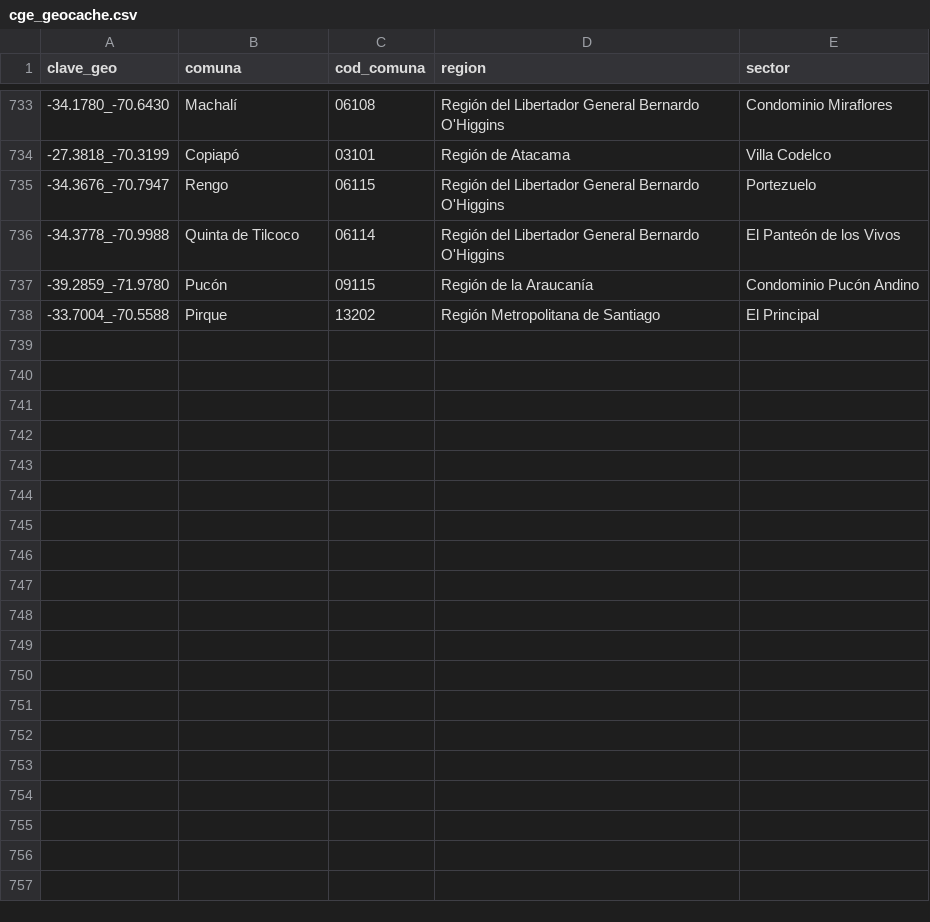
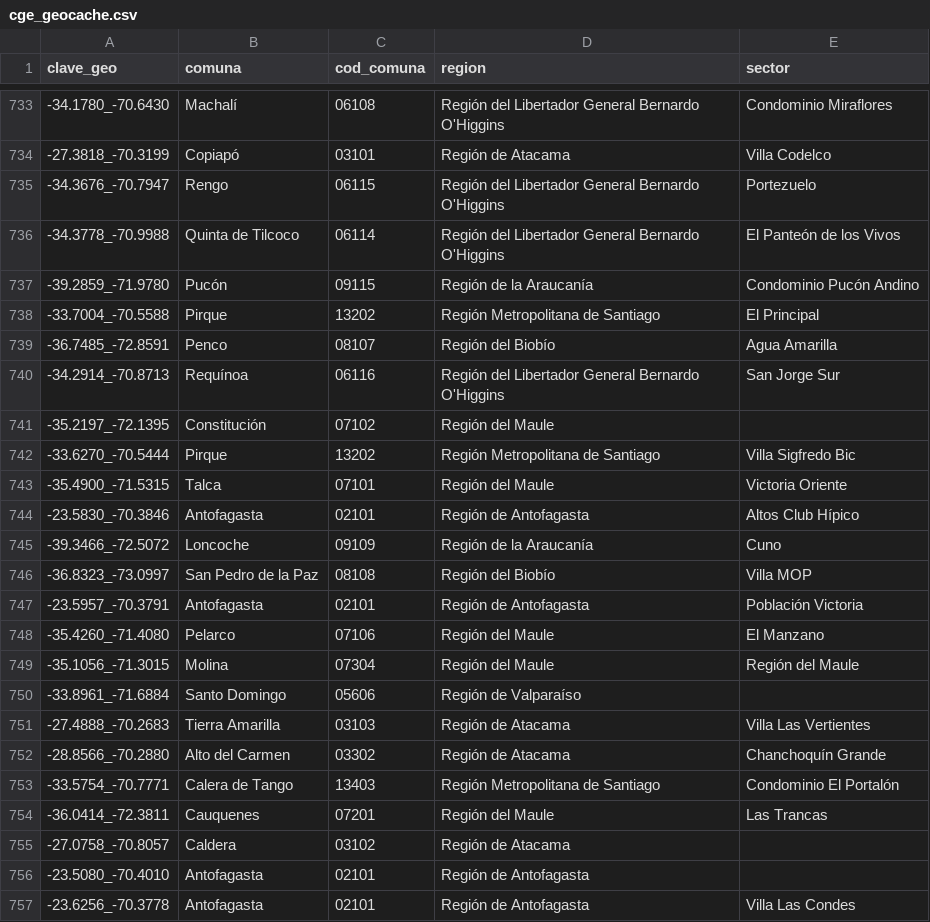
Before and after one commit to Felipe-Caldec/cortes_luz_chile, a CSV file: cge_geocache.csv, drawn as a sheet; only a part is shown, gaps mark what is left out.

```diff
--- a/cge_geocache.csv
+++ b/cge_geocache.csv
@@ -738 +738,20 @@ clave_geo;comuna;cod_comuna;region;sector
 -33.7004_-70.5588;Pirque;13202;Región Metropolitana de Santiago;El Principal
+-36.7485_-72.8591;Penco;08107;Región del Biobío;Agua Amarilla
+-34.2914_-70.8713;Requínoa;06116;Región del Libertador General Bernardo O'Higgins;San Jorge Sur
+-35.2197_-72.1395;Constitución;07102;Región del Maule;
+-33.6270_-70.5444;Pirque;13202;Región Metropolitana de Santiago;Villa Sigfredo Bic
+-35.4900_-71.5315;Talca;07101;Región del Maule;Victoria Oriente
+-23.5830_-70.3846;Antofagasta;02101;Región de Antofagasta;Altos Club Hípico
+-39.3466_-72.5072;Loncoche;09109;Región de la Araucanía;Cuno
+-36.8323_-73.0997;San Pedro de la Paz;08108;Región del Biobío;Villa MOP
+-23.5957_-70.3791;Antofagasta;02101;Región de Antofagasta;Población Victoria
+-35.4260_-71.4080;Pelarco;07106;Región del Maule;El Manzano
+-35.1056_-71.3015;Molina;07304;Región del Maule;Región del Maule
+-33.8961_-71.6884;Santo Domingo;05606;Región de Valparaíso;
+-27.4888_-70.2683;Tierra Amarilla;03103;Región de Atacama;Villa Las Vertientes
+-28.8566_-70.2880;Alto del Carmen;03302;Región de Atacama;Chanchoquín Grande
+-33.5754_-70.7771;Calera de Tango;13403;Región Metropolitana de Santiago;Condominio El Portalón
+-36.0414_-72.3811;Cauquenes;07201;Región del Maule;Las Trancas
+-27.0758_-70.8057;Caldera;03102;Región de Atacama;
+-23.5080_-70.4010;Antofagasta;02101;Región de Antofagasta;
+-23.6256_-70.3778;Antofagasta;02101;Región de Antofagasta;Villa Las Condes
```
Also changed, not shown: 1 other file.
